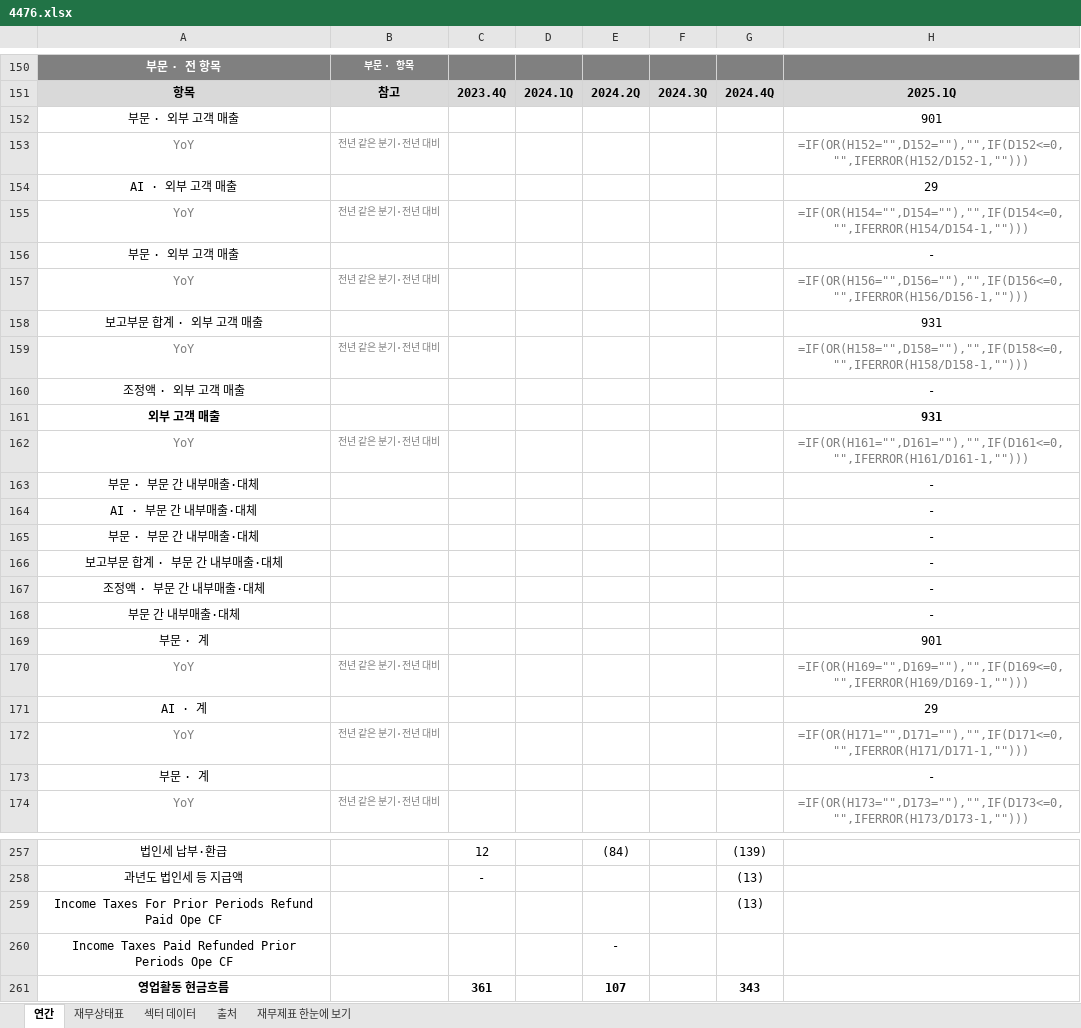
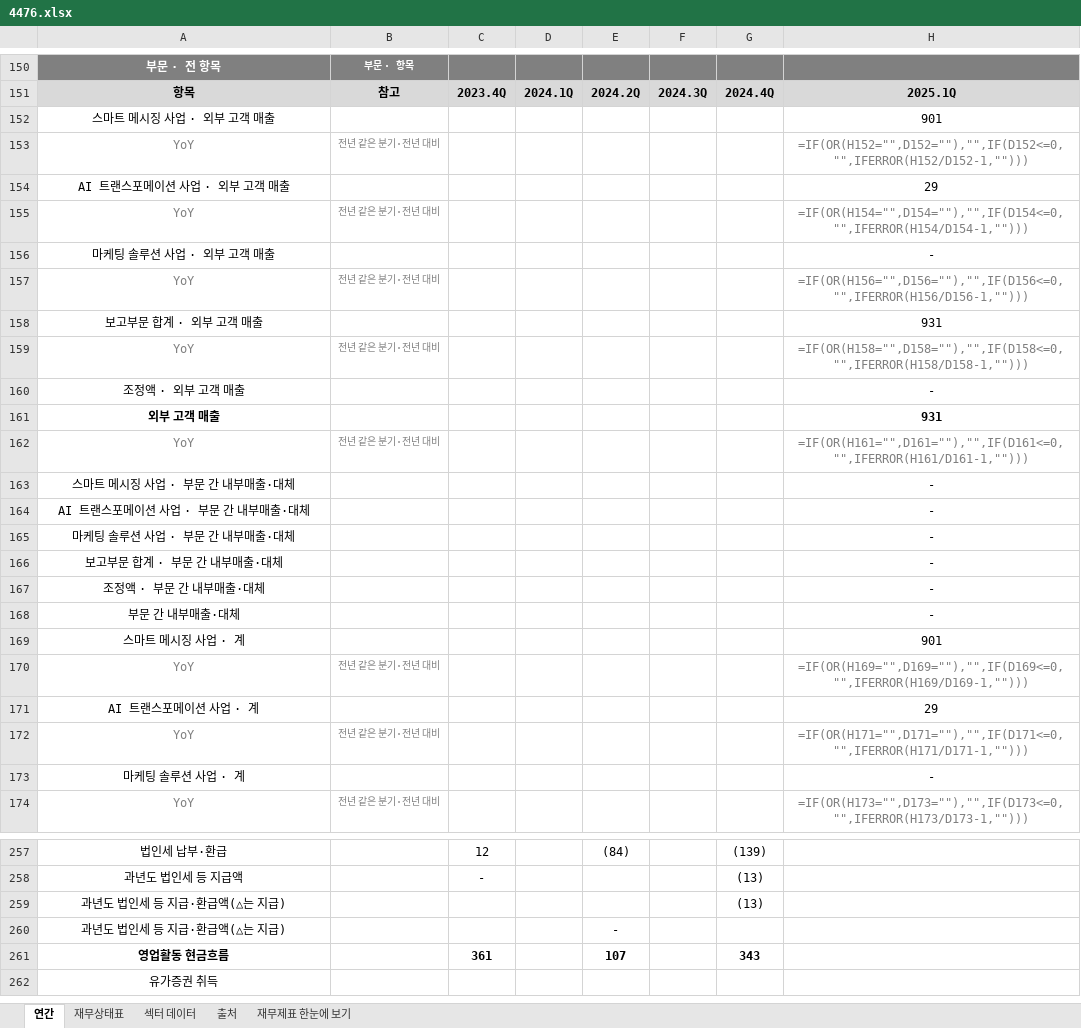
Before and after one commit to minwook1011/earnings-screener, an Excel workbook: docs/data/jp/xlsx/4476.xlsx, sheet 연간, drawn as a sheet; only a part is shown, gaps mark what is left out; the shorter side is filled out with more unchanged rows; values as stored, in another font and other column widths than the file's, no borders; formulas without a stored value are shown as written; the diff covers the shown part only; the diff names each change by its address in the sheet, - before the commit and + after, or states it on an @@ line.

```diff
--- a/docs/data/jp/xlsx/4476.xlsx (sheet 연간)
+++ b/docs/data/jp/xlsx/4476.xlsx (sheet 연간)
-A152: 부문 · 외부 고객 매출
+A152: 스마트 메시징 사업 · 외부 고객 매출
-A154: AI · 외부 고객 매출
+A154: AI 트랜스포메이션 사업 · 외부 고객 매출
-A156: 부문 · 외부 고객 매출
+A156: 마케팅 솔루션 사업 · 외부 고객 매출
-A163: 부문 · 부문 간 내부매출·대체
+A163: 스마트 메시징 사업 · 부문 간 내부매출·대체
-A164: AI · 부문 간 내부매출·대체
+A164: AI 트랜스포메이션 사업 · 부문 간 내부매출·대체
-A165: 부문 · 부문 간 내부매출·대체
+A165: 마케팅 솔루션 사업 · 부문 간 내부매출·대체
-A169: 부문 · 계
+A169: 스마트 메시징 사업 · 계
-A171: AI · 계
+A171: AI 트랜스포메이션 사업 · 계
-A173: 부문 · 계
+A173: 마케팅 솔루션 사업 · 계
-A259: Income Taxes For Prior Periods Refund Paid Ope CF
+A259: 과년도 법인세 등 지급·환급액(△는 지급)
-A260: Income Taxes Paid Refunded Prior Periods Ope CF
+A260: 과년도 법인세 등 지급·환급액(△는 지급)
```
Also changed, not shown: 16 edited cells elsewhere in this sheet, sheet 재무제표 한눈에 보기, 2 other files.
